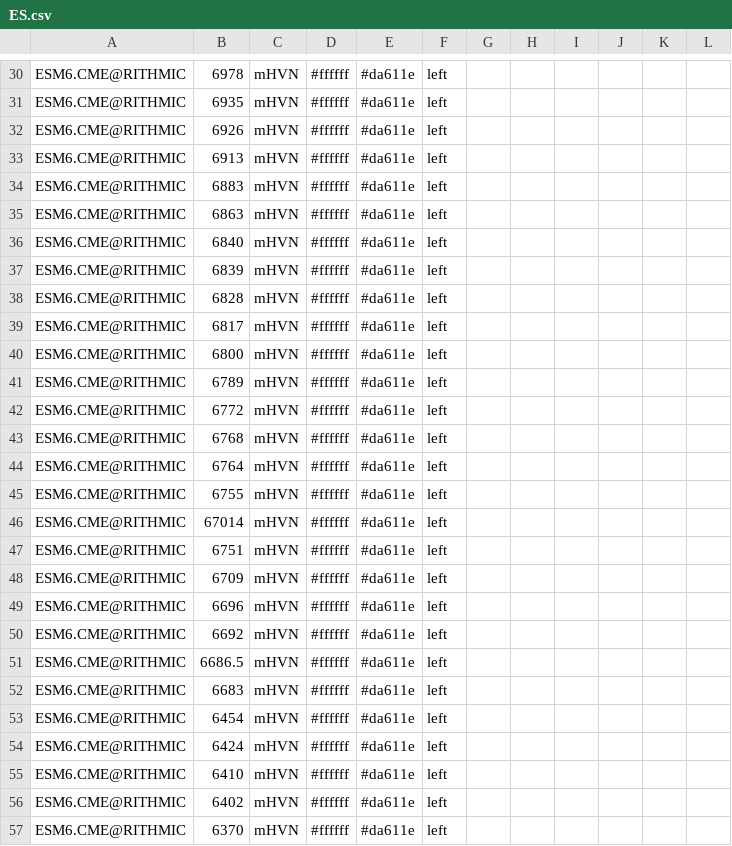
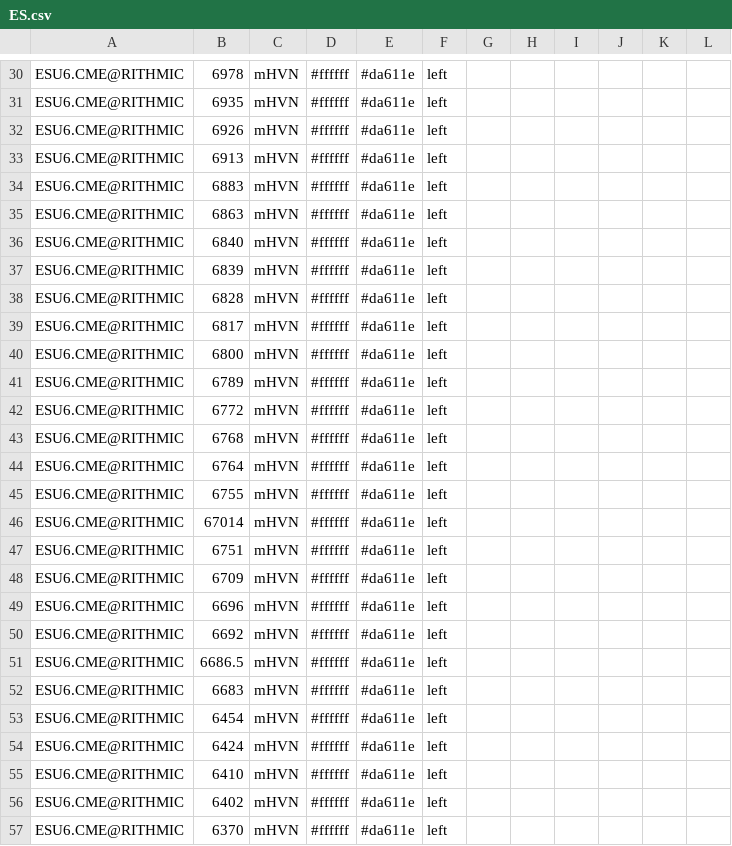
Before and after one commit to Thinkwithbookmap/Cloud-notes, a CSV file: ES.csv, drawn as a sheet; only a part is shown, gaps mark what is left out; the diff covers the shown part only; the diff names each change by its address in the sheet, - before the commit and + after, or states it on an @@ line.

```diff
--- a/ES.csv
+++ b/ES.csv
-A30:A57: ESM6.CME@RITHMIC
+A30:A57: ESU6.CME@RITHMIC
```
Also changed, not shown: 112 edited cells elsewhere in this file.
